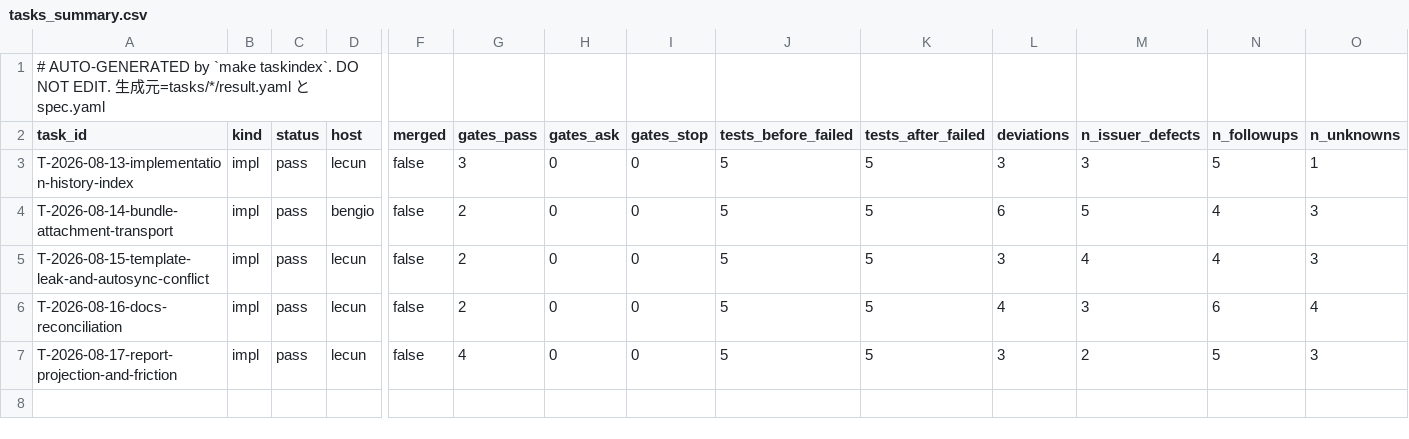
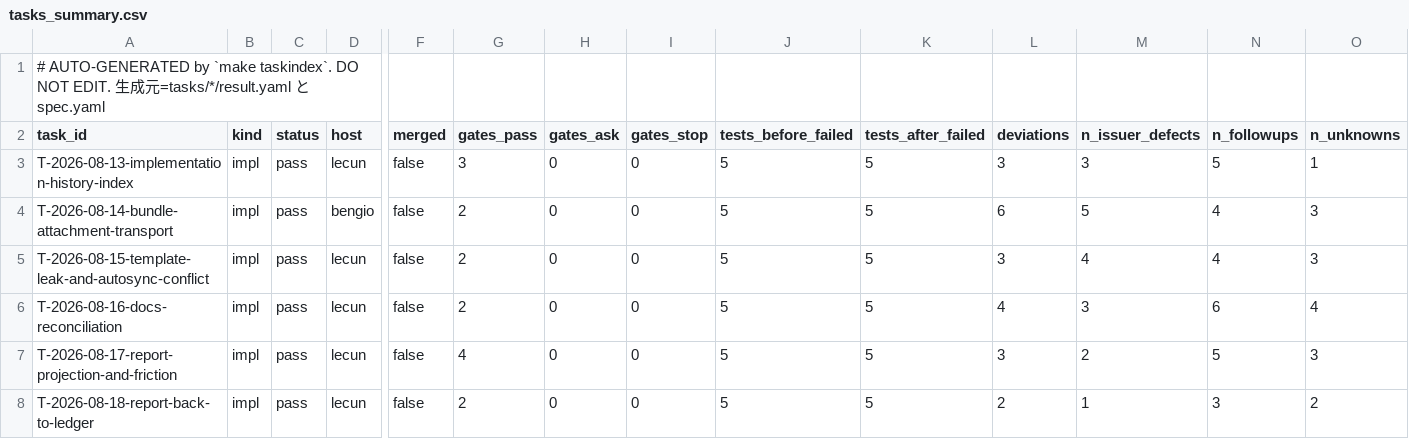
Before and after one commit to takuya3h/m2, a CSV file: context/auto/tasks_summary.csv, drawn as a sheet; only a part is shown, gaps mark what is left out; rows hold the shown columns only; the diff names each change by its address in the sheet, - before the commit and + after, or states it on an @@ line.

```diff
--- a/context/auto/tasks_summary.csv
+++ b/context/auto/tasks_summary.csv
+row 8: T-2026-08-18-report-back-to-ledger | impl | pass | lecun | false | 2 | 0 | 0 | 5 | 5 | 2 | 1 | 3 | 2
```
Also changed, not shown: 14 other files.
